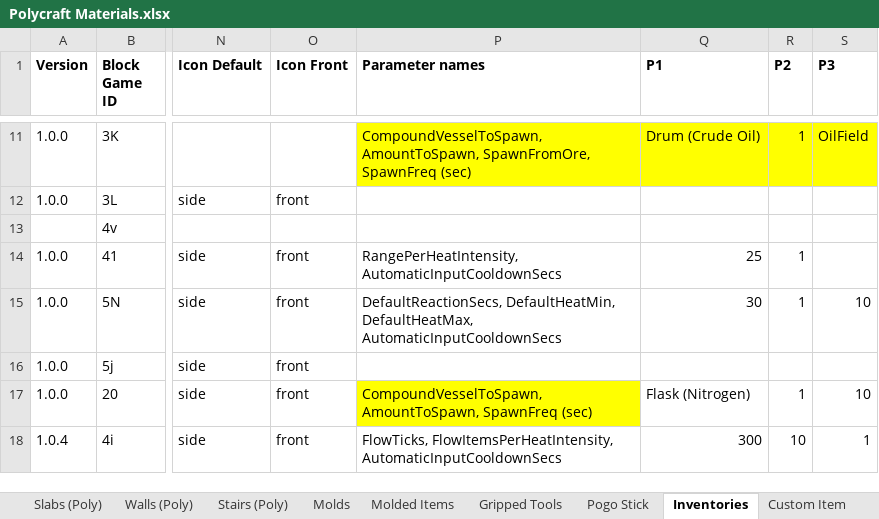
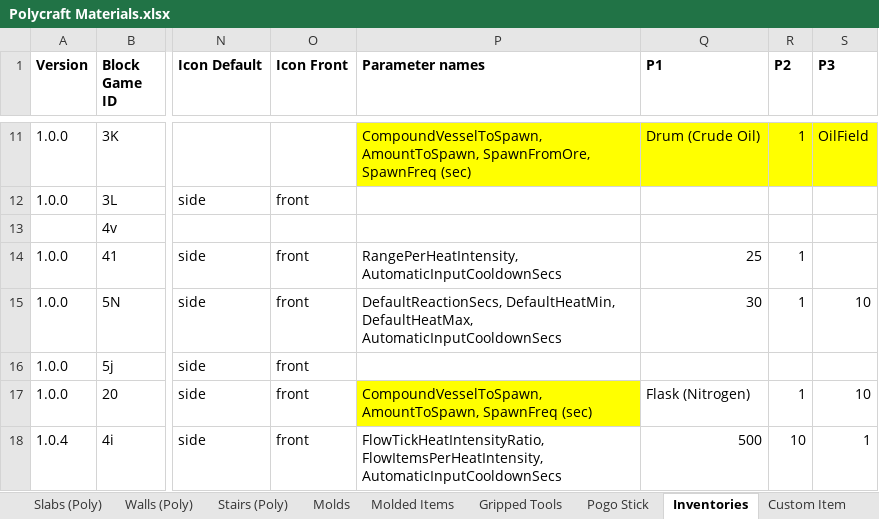
Before and after one commit to PolycraftWorld/polycraft-world, an Excel workbook: config/Polycraft Materials.xlsx, sheet Inventories, drawn as a sheet; only a part is shown, gaps mark what is left out; values as stored, in another font and other column widths than the file's, no borders; the diff names each change by its address in the sheet, - before the commit and + after, or states it on an @@ line.

```diff
--- a/config/Polycraft Materials.xlsx (sheet Inventories)
+++ b/config/Polycraft Materials.xlsx (sheet Inventories)
-P18 (Parameter names): FlowTicks, FlowItemsPerHeatIntensity, AutomaticInputCooldownSecs
+P18 (Parameter names): FlowTickHeatIntensityRatio, FlowItemsPerHeatIntensity, AutomaticInputCooldownSecs
-Q18 (P1): 300
+Q18 (P1): 500
```
Also changed, not shown: sheet Internal, config/Polycraft Inputs.xlsx, config/Polycraft Recipes.xlsx, 26 other files.
